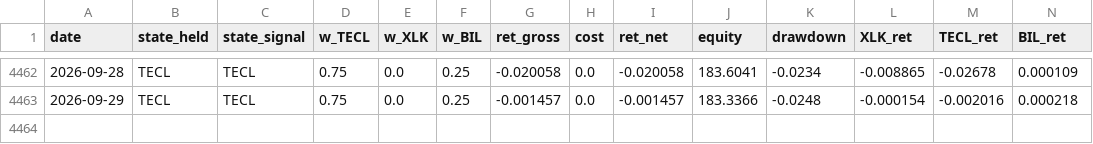
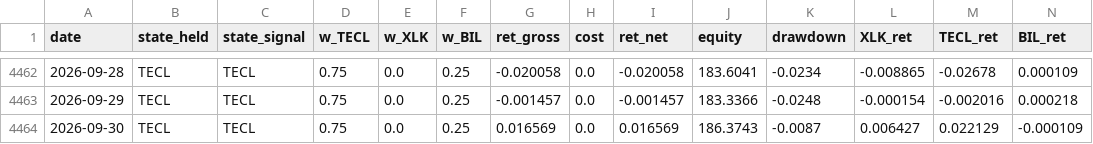
Before and after one commit to dampiermike/TECL_XLK_BIL_timing, a CSV file: results/equity_curve.csv, drawn as a sheet; only a part is shown, gaps mark what is left out; the diff names each change by its address in the sheet, - before the commit and + after, or states it on an @@ line.

Commit message:
Daily data update — 2026-09-30

```diff
--- a/results/equity_curve.csv
+++ b/results/equity_curve.csv
+row 4464: 2026-09-30 | TECL | TECL | 0.75 | 0.0 | 0.25 | 0.016569 | 0.0 | 0.016569 | 186.3743 | -0.0087 | 0.006427 | 0.022129 | -0.000109
```
Also changed, not shown: results/trades.csv, 11 other files.
